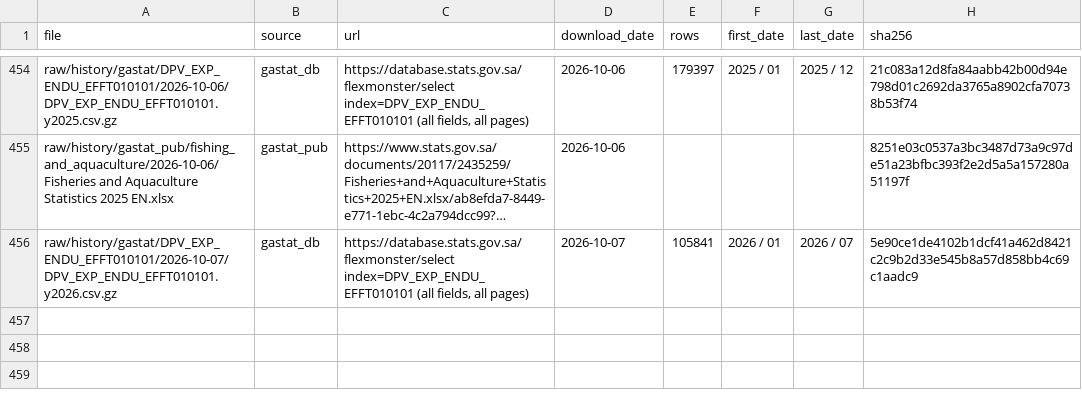
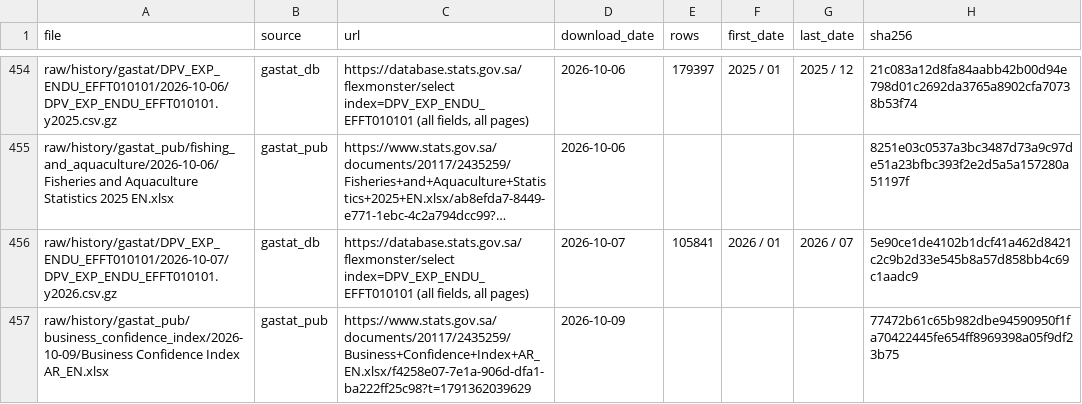
Before and after one commit to alialia1436-dev/marqab-runner, a CSV file: raw/history/manifest.csv, drawn as a sheet; only a part is shown, gaps mark what is left out; long unchanged cells end in …; the diff names each change by its address in the sheet, - before the commit and + after, or states it on an @@ line.

```diff
--- a/raw/history/manifest.csv
+++ b/raw/history/manifest.csv
+row 457: raw/history/gastat_pub/business_confidence_index/2026-10-09/Business Confidence Index AR_EN.xlsx | gastat_pub | https://www.stats.gov.sa/documents/20117/2435259/Business+Confidence+Index+AR_EN.xlsx/f4258e07-7e1a-906d-dfa1-ba222ff25c98?t=1791362039629 | 2026-10-09 |  |  |  | 77472b61c65b982dbe94590950f1fa70422445fe654ff8969398a05f9df23b75
```
Also changed, not shown: data/collect/gastat_pub_catalog.csv, raw/history/gastat_pub/published_on.csv, 3 other files.
